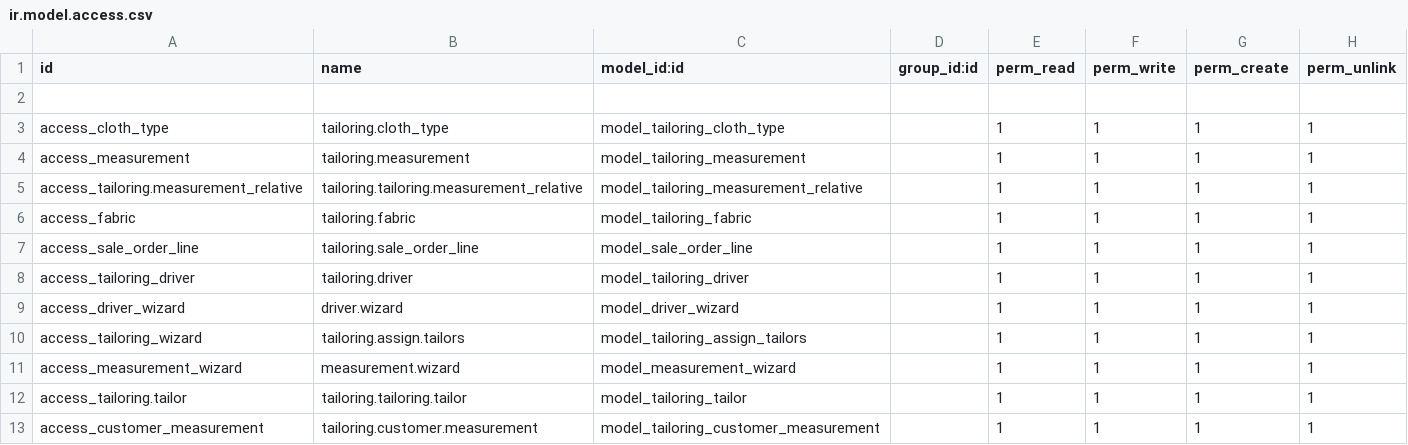
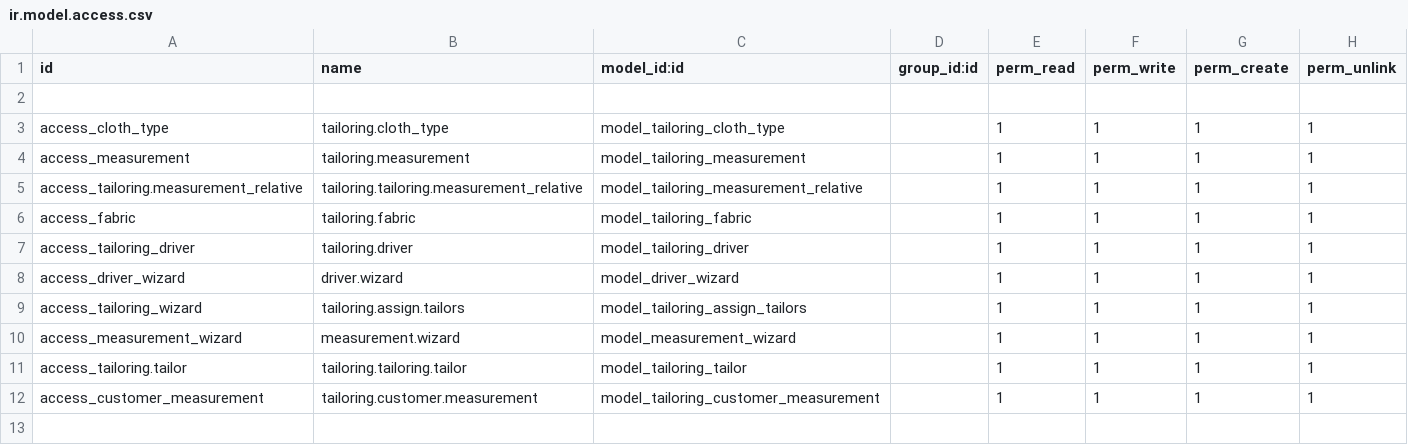
Before and after one commit to AnandhuRajagopal/Tailor-Management, a CSV file: pragtech_tailoring_management/security/ir.model.access.csv, drawn as a sheet; the diff names each change by its address in the sheet, - before the commit and + after, or states it on an @@ line.

```diff
--- a/pragtech_tailoring_management/security/ir.model.access.csv
+++ b/pragtech_tailoring_management/security/ir.model.access.csv
-row 7: access_sale_order_line | tailoring.sale_order_line | model_sale_order_line |  | 1 | 1 | 1 | 1
```
Also changed, not shown: 1 other file.
